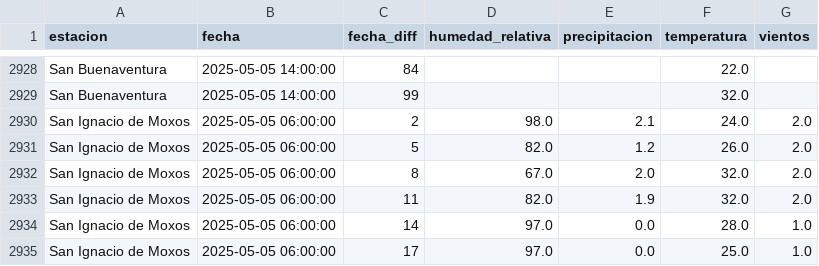
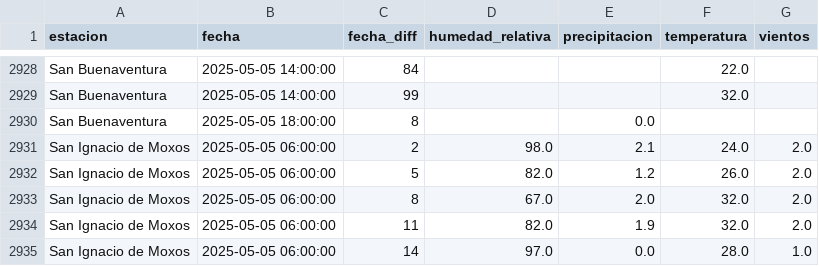
Before and after one commit to sociedatos/bo-meteorologia, a CSV file: data_forecast/2025/202518.csv, drawn as a sheet; only a part is shown, gaps mark what is left out; the shorter side is filled out with more unchanged rows; the diff names each change by its address in the sheet, - before the commit and + after, or states it on an @@ line.

Commit message:
[ci] actualización forecasts senamhi

```diff
--- a/data_forecast/2025/202518.csv
+++ b/data_forecast/2025/202518.csv
+row 2930: San Buenaventura | 2025-05-05 18:00:00 | 8 |  | 0.0
```
